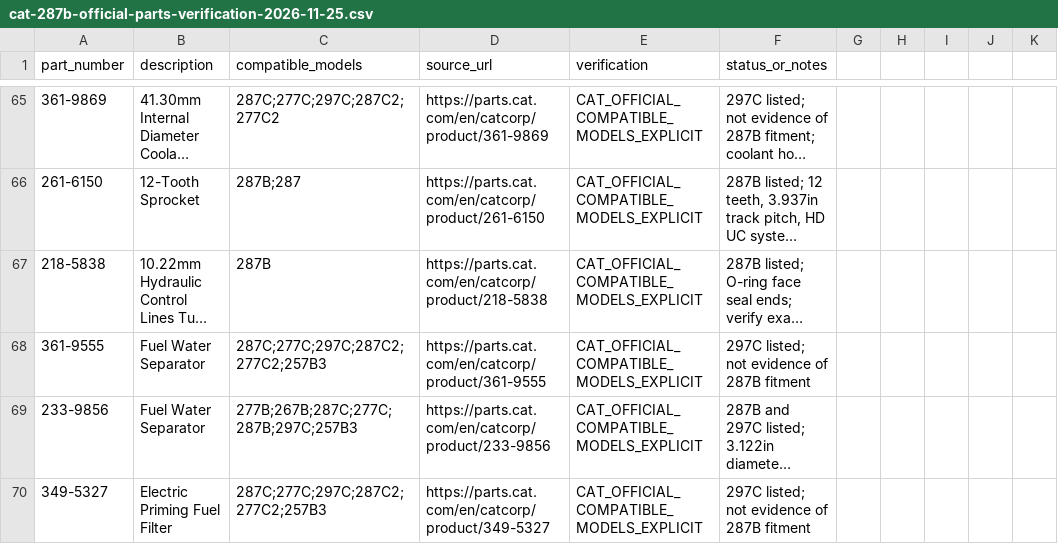
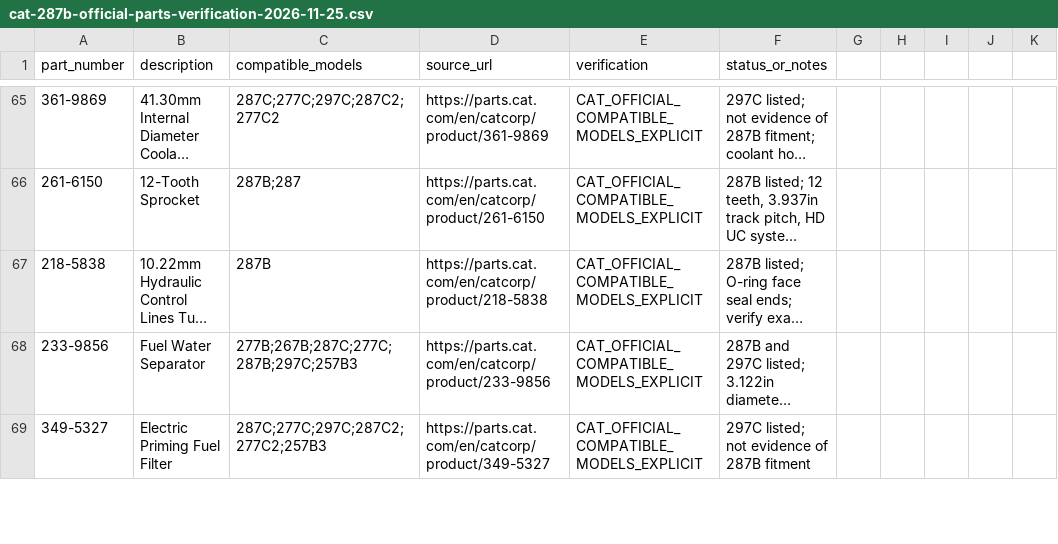
Before and after one commit to saeed860/Amoot-Machine, a CSV file: data/cat-287b-official-parts-verification-2026-11-25.csv, drawn as a sheet; only a part is shown, gaps mark what is left out; long unchanged cells end in …; the diff names each change by its address in the sheet, - before the commit and + after, or states it on an @@ line.

Commit message:
catalog: remove 297C-only fuel separator from 287B CSV

```diff
--- a/data/cat-287b-official-parts-verification-2026-11-25.csv
+++ b/data/cat-287b-official-parts-verification-2026-11-25.csv
-row 68: 361-9555 | Fuel Water Separator | 287C;277C;297C;287C2;277C2;257B3 | https://parts.cat.com/en/catcorp/product/361-9555 | CAT_OFFICIAL_COMPATIBLE_MODELS_EXPLICIT | 297C listed; not evidence of 287B fitment
```
